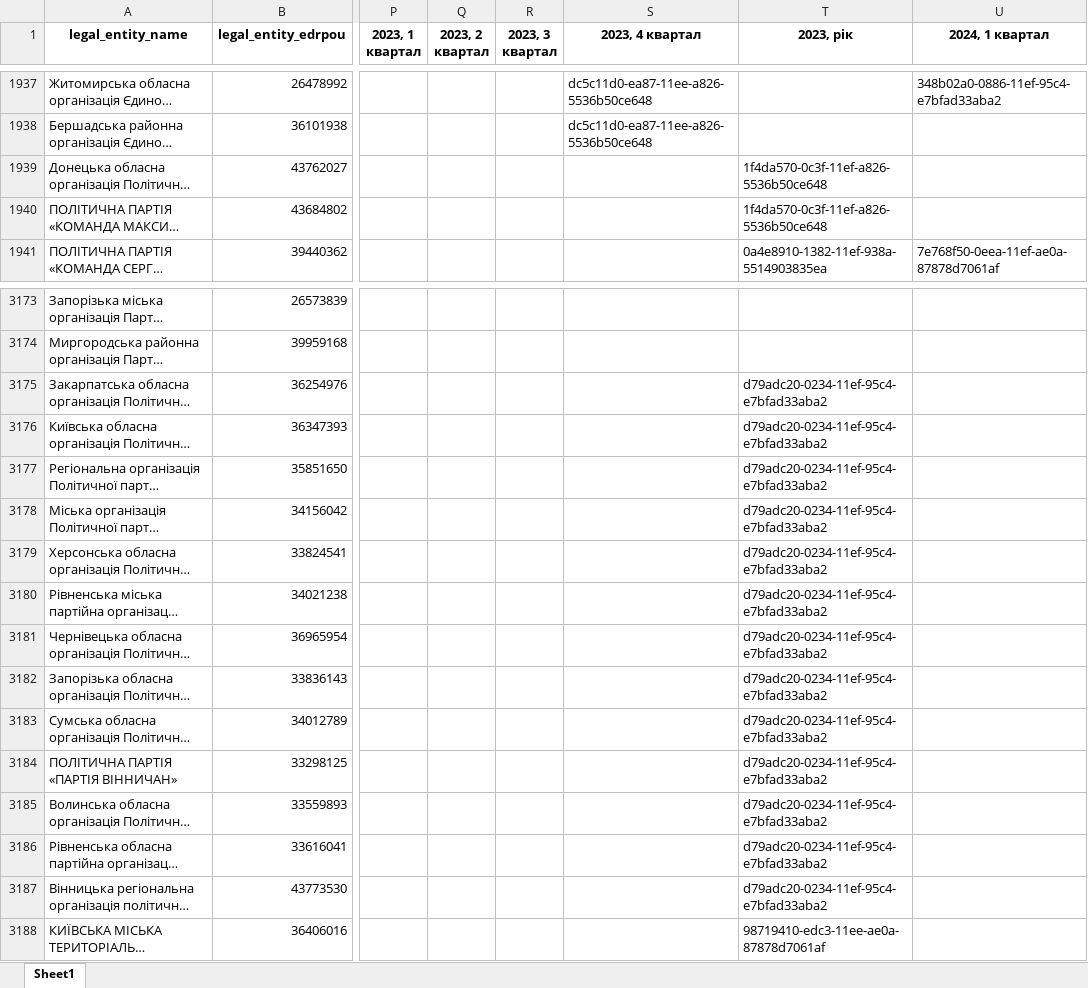
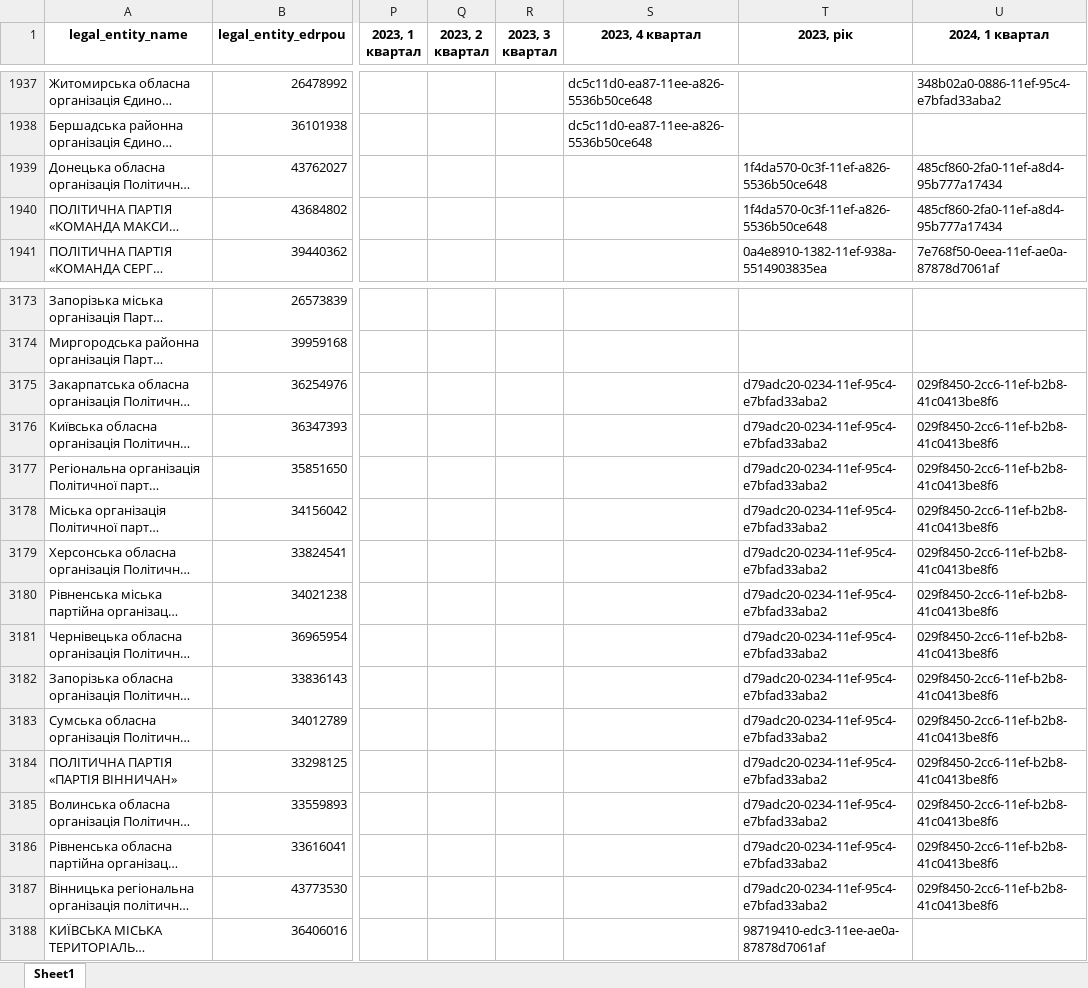
Before and after one commit to texty/politdata_nazk_tables, an Excel workbook: data/excel_tables/0_reports_per_period_per_party.xlsx, sheet Sheet1, drawn as a sheet; only a part is shown, gaps mark what is left out; long unchanged cells end in …; values as stored, in another font and other column widths than the file's, no borders; the diff names each change by its address in the sheet, - before the commit and + after, or states it on an @@ line.

```diff
--- a/data/excel_tables/0_reports_per_period_per_party.xlsx (sheet Sheet1)
+++ b/data/excel_tables/0_reports_per_period_per_party.xlsx (sheet Sheet1)
-U1939:U1940 (2024, 1 квартал): (empty)
+U1939:U1940 (2024, 1 квартал): 485cf860-2fa0-11ef-a8d4-95b777a17434
-U3175:U3187 (2024, 1 квартал): (empty)
+U3175:U3187 (2024, 1 квартал): 029f8450-2cc6-11ef-b2b8-41c0413be8f6
```
Also changed, not shown: data/excel_tables/3.1_property_objects.xlsx, data/excel_tables/3.2_movable_property.xlsx, 18 other files.
